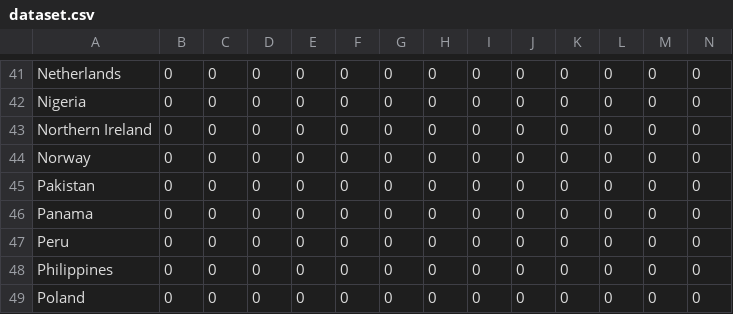
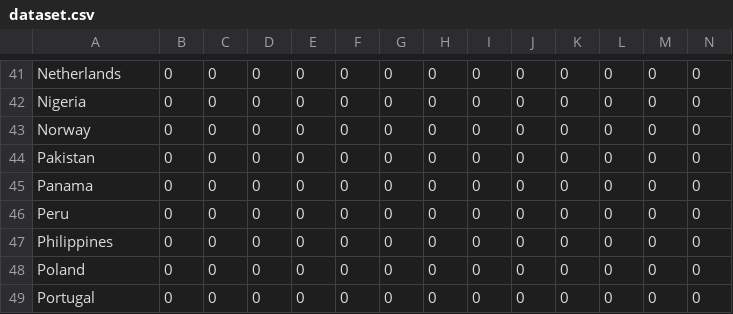
Before and after one commit to Benzhaomin/covid-ddpb, a CSV file: dataset.csv, drawn as a sheet; only a part is shown, gaps mark what is left out; the shorter side is filled out with more unchanged rows; rows hold the shown columns only; the diff names each change by its address in the sheet, - before the commit and + after, or states it on an @@ line.

```diff
--- a/dataset.csv
+++ b/dataset.csv
-row 43: Northern Ireland | 0 | 0 | 0 | 0 | 0 | 0 | 0 | 0 | 0 | 0 | 0 | 0 | 0
```
Also changed, not shown: 3 other files.
